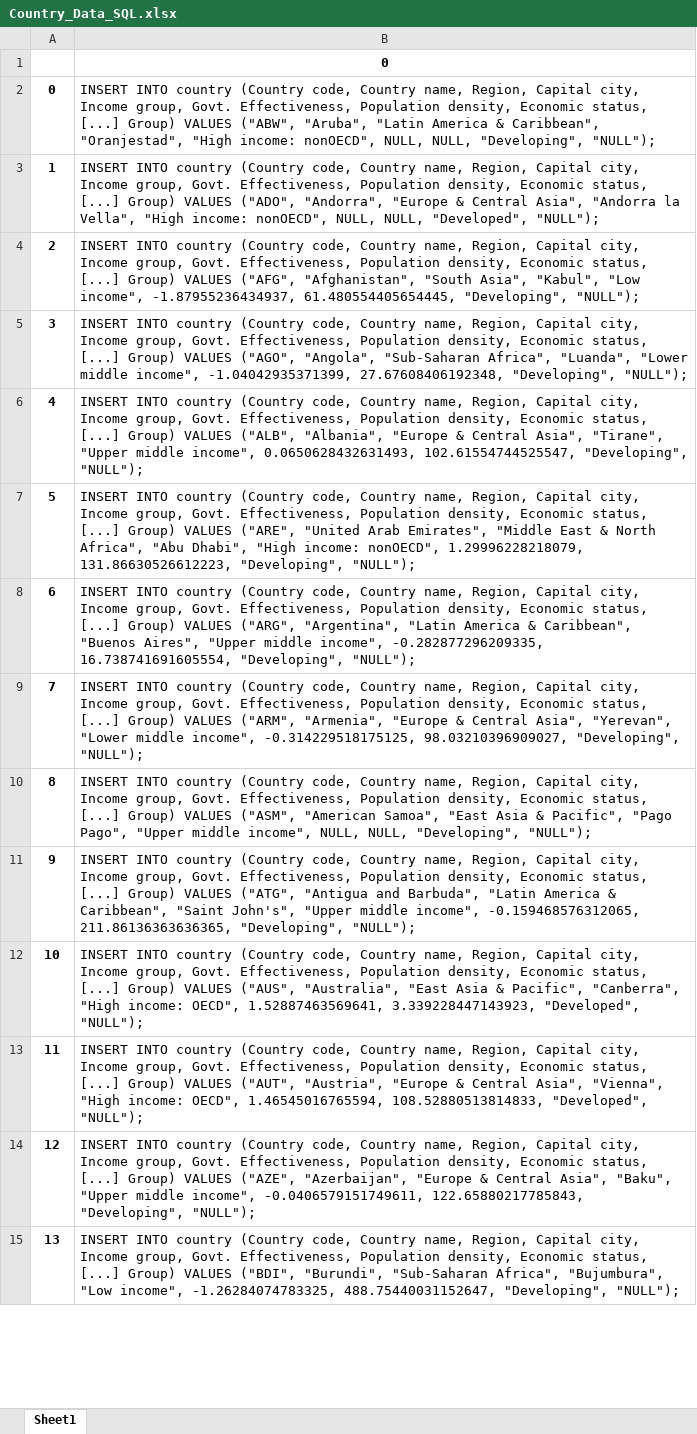
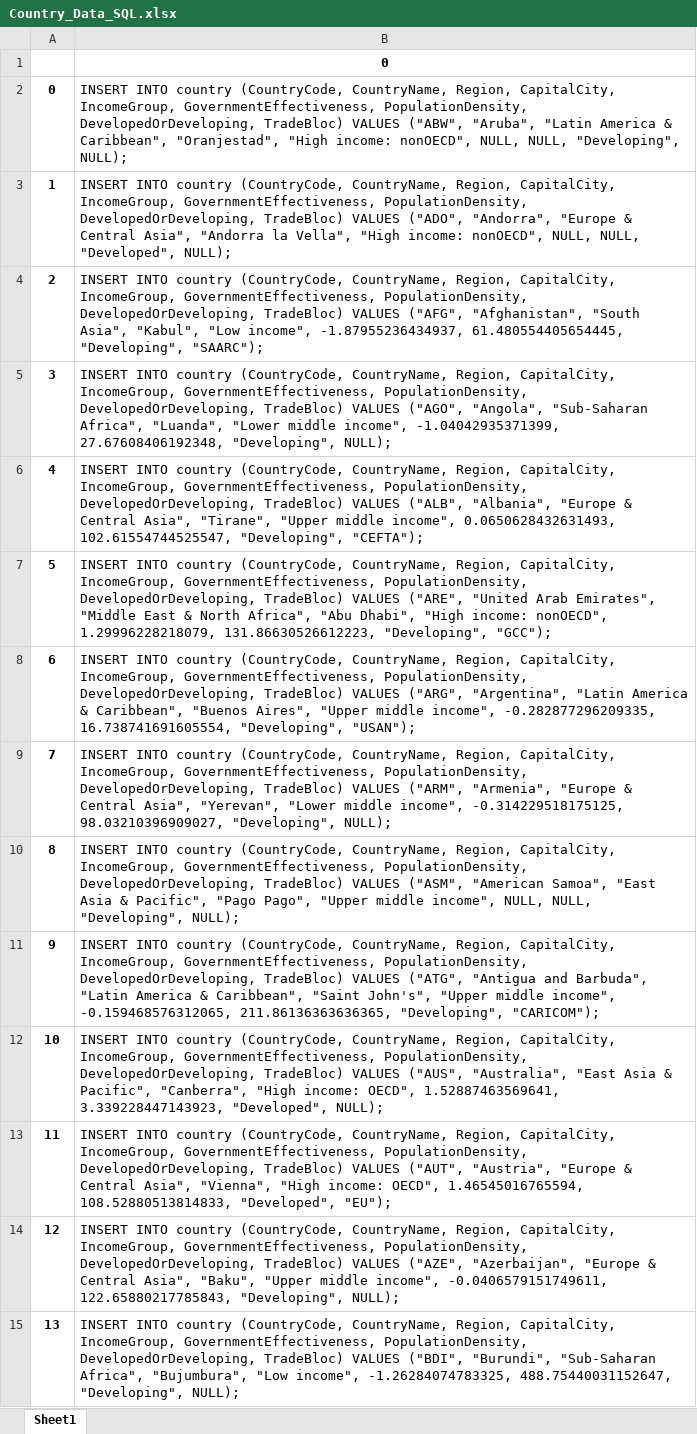
Before and after one commit to jkprabu/CPSC-368-Project, an Excel workbook: Country_Data_SQL.xlsx, sheet Sheet1, drawn as a sheet; only a part is shown; values as stored, in another font and other column widths than the file's, no borders; the diff covers the shown part only; the diff names each change by its address in the sheet, - before the commit and + after, or states it on an @@ line.

```diff
--- a/Country_Data_SQL.xlsx (sheet Sheet1)
+++ b/Country_Data_SQL.xlsx (sheet Sheet1)
-B2: …INTO country (Country code, Country name, Region, Capital city, Income group, Govt. Effectiveness, Population density, Economic status, [...] Group) VALUES ("ABW", "Aruba", "Latin America & Caribbean", "Oranjestad", "High income: nonOECD", NULL, NULL, "Developing", "NULL");
+B2: …INTO country (CountryCode, CountryName, Region, CapitalCity, IncomeGroup, GovernmentEffectiveness, PopulationDensity, DevelopedOrDeveloping, TradeBloc) VALUES ("ABW", "Aruba", "Latin America & Caribbean", "Oranjestad", "High income: nonOECD", NULL, NULL, "Developing", NULL);
-B3: …INTO country (Country code, Country name, Region, Capital city, Income group, Govt. Effectiveness, Population density, Economic status, [...] Group) VALUES ("ADO", "Andorra", "Europe & Central Asia", "Andorra la Vella", "High income: nonOECD", NULL, NULL, "Developed", "NULL");
+B3: …INTO country (CountryCode, CountryName, Region, CapitalCity, IncomeGroup, GovernmentEffectiveness, PopulationDensity, DevelopedOrDeveloping, TradeBloc) VALUES ("ADO", "Andorra", "Europe & Central Asia", "Andorra la Vella", "High income: nonOECD", NULL, NULL, "Developed", NULL);
-B4: …INTO country (Country code, Country name, Region, Capital city, Income group, Govt. Effectiveness, Population density, Economic status, [...] Group) VALUES ("AFG", "Afghanistan", "South Asia", "Kabul", "Low income", -1.87955236434937, 61.480554405654445, "Developing", "NULL");
+B4: …INTO country (CountryCode, CountryName, Region, CapitalCity, IncomeGroup, GovernmentEffectiveness, PopulationDensity, DevelopedOrDeveloping, TradeBloc) VALUES ("AFG", "Afghanistan", "South Asia", "Kabul", "Low income", -1.87955236434937, 61.480554405654445, "Developing", "SAARC");
-B5: …INTO country (Country code, Country name, Region, Capital city, Income group, Govt. Effectiveness, Population density, Economic status, [...] Group) VALUES ("AGO", "Angola", "Sub-Saharan Africa", "Luanda", "Lower middle income", -1.04042935371399, 27.67608406192348, "Developing", "NULL");
+B5: …INTO country (CountryCode, CountryName, Region, CapitalCity, IncomeGroup, GovernmentEffectiveness, PopulationDensity, DevelopedOrDeveloping, TradeBloc) VALUES ("AGO", "Angola", "Sub-Saharan Africa", "Luanda", "Lower middle income", -1.04042935371399, 27.67608406192348, "Developing", NULL);
-B6: …INTO country (Country code, Country name, Region, Capital city, Income group, Govt. Effectiveness, Population density, Economic status, [...] Group) VALUES ("ALB", "Albania", "Europe & Central Asia", "Tirane", "Upper middle income", 0.0650628432631493, 102.61554744525547, "Developing", "NULL");
+B6: …INTO country (CountryCode, CountryName, Region, CapitalCity, IncomeGroup, GovernmentEffectiveness, PopulationDensity, DevelopedOrDeveloping, TradeBloc) VALUES ("ALB", "Albania", "Europe & Central Asia", "Tirane", "Upper middle income", 0.0650628432631493, 102.61554744525547, "Developing", "CEFTA");
-B7: …INTO country (Country code, Country name, Region, Capital city, Income group, Govt. Effectiveness, Population density, Economic status, [...] Group) VALUES ("ARE", "United Arab Emirates", "Middle East & North Africa", "Abu Dhabi", "High income: nonOECD", 1.29996228218079, 131.86630526612223, "Developing", "NULL");
+B7: …INTO country (CountryCode, CountryName, Region, CapitalCity, IncomeGroup, GovernmentEffectiveness, PopulationDensity, DevelopedOrDeveloping, TradeBloc) VALUES ("ARE", "United Arab Emirates", "Middle East & North Africa", "Abu Dhabi", "High income: nonOECD", 1.29996228218079, 131.86630526612223, "Developing", "GCC");
-B8: …INTO country (Country code, Country name, Region, Capital city, Income group, Govt. Effectiveness, Population density, Economic status, [...] Group) VALUES ("ARG", "Argentina", "Latin America & Caribbean", "Buenos Aires", "Upper middle income", -0.282877296209335, 16.738741691605554, "Developing", "NULL");
+B8: …INTO country (CountryCode, CountryName, Region, CapitalCity, IncomeGroup, GovernmentEffectiveness, PopulationDensity, DevelopedOrDeveloping, TradeBloc) VALUES ("ARG", "Argentina", "Latin America & Caribbean", "Buenos Aires", "Upper middle income", -0.282877296209335, 16.738741691605554, "Developing", "USAN");
-B9: …INTO country (Country code, Country name, Region, Capital city, Income group, Govt. Effectiveness, Population density, Economic status, [...] Group) VALUES ("ARM", "Armenia", "Europe & Central Asia", "Yerevan", "Lower middle income", -0.314229518175125, 98.03210396909027, "Developing", "NULL");
+B9: …INTO country (CountryCode, CountryName, Region, CapitalCity, IncomeGroup, GovernmentEffectiveness, PopulationDensity, DevelopedOrDeveloping, TradeBloc) VALUES ("ARM", "Armenia", "Europe & Central Asia", "Yerevan", "Lower middle income", -0.314229518175125, 98.03210396909027, "Developing", NULL);
-B10: …INTO country (Country code, Country name, Region, Capital city, Income group, Govt. Effectiveness, Population density, Economic status, [...] Group) VALUES ("ASM", "American Samoa", "East Asia & Pacific", "Pago Pago", "Upper middle income", NULL, NULL, "Developing", "NULL");
+B10: …INTO country (CountryCode, CountryName, Region, CapitalCity, IncomeGroup, GovernmentEffectiveness, PopulationDensity, DevelopedOrDeveloping, TradeBloc) VALUES ("ASM", "American Samoa", "East Asia & Pacific", "Pago Pago", "Upper middle income", NULL, NULL, "Developing", NULL);
-B11: …INTO country (Country code, Country name, Region, Capital city, Income group, Govt. Effectiveness, Population density, Economic status, [...] Group) VALUES ("ATG", "Antigua and Barbuda", "Latin America & Caribbean", "Saint John's", "Upper middle income", -0.159468576312065, 211.86136363636365, "Developing", "NULL");
+B11: …INTO country (CountryCode, CountryName, Region, CapitalCity, IncomeGroup, GovernmentEffectiveness, PopulationDensity, DevelopedOrDeveloping, TradeBloc) VALUES ("ATG", "Antigua and Barbuda", "Latin America & Caribbean", "Saint John's", "Upper middle income", -0.159468576312065, 211.86136363636365, "Developing", "CARICOM");
-B12: …INTO country (Country code, Country name, Region, Capital city, Income group, Govt. Effectiveness, Population density, Economic status, [...] Group) VALUES ("AUS", "Australia", "East Asia & Pacific", "Canberra", "High income: OECD", 1.52887463569641, 3.339228447143923, "Developed", "NULL");
+B12: …INTO country (CountryCode, CountryName, Region, CapitalCity, IncomeGroup, GovernmentEffectiveness, PopulationDensity, DevelopedOrDeveloping, TradeBloc) VALUES ("AUS", "Australia", "East Asia & Pacific", "Canberra", "High income: OECD", 1.52887463569641, 3.339228447143923, "Developed", NULL);
-B13: …INTO country (Country code, Country name, Region, Capital city, Income group, Govt. Effectiveness, Population density, Economic status, [...] Group) VALUES ("AUT", "Austria", "Europe & Central Asia", "Vienna", "High income: OECD", 1.46545016765594, 108.52880513814833, "Developed", "NULL");
+B13: …INTO country (CountryCode, CountryName, Region, CapitalCity, IncomeGroup, GovernmentEffectiveness, PopulationDensity, DevelopedOrDeveloping, TradeBloc) VALUES ("AUT", "Austria", "Europe & Central Asia", "Vienna", "High income: OECD", 1.46545016765594, 108.52880513814833, "Developed", "EU");
-B14: …INTO country (Country code, Country name, Region, Capital city, Income group, Govt. Effectiveness, Population density, Economic status, [...] Group) VALUES ("AZE", "Azerbaijan", "Europe & Central Asia", "Baku", "Upper middle income", -0.0406579151749611, 122.65880217785843, "Developing", "NULL");
+B14: …INTO country (CountryCode, CountryName, Region, CapitalCity, IncomeGroup, GovernmentEffectiveness, PopulationDensity, DevelopedOrDeveloping, TradeBloc) VALUES ("AZE", "Azerbaijan", "Europe & Central Asia", "Baku", "Upper middle income", -0.0406579151749611, 122.65880217785843, "Developing", NULL);
-B15: …INTO country (Country code, Country name, Region, Capital city, Income group, Govt. Effectiveness, Population density, Economic status, [...] Group) VALUES ("BDI", "Burundi", "Sub-Saharan Africa", "Bujumbura", "Low income", -1.26284074783325, 488.75440031152647, "Developing", "NULL");
+B15: …INTO country (CountryCode, CountryName, Region, CapitalCity, IncomeGroup, GovernmentEffectiveness, PopulationDensity, DevelopedOrDeveloping, TradeBloc) VALUES ("BDI", "Burundi", "Sub-Saharan Africa", "Bujumbura", "Low income", -1.26284074783325, 488.75440031152647, "Developing", NULL);
```
Also changed, not shown: 204 edited cells elsewhere in this sheet, ClimateAgreement_Data_RAW.xlsx, ClimateAgreement_Data_SQL.xlsx, 10 other files.
